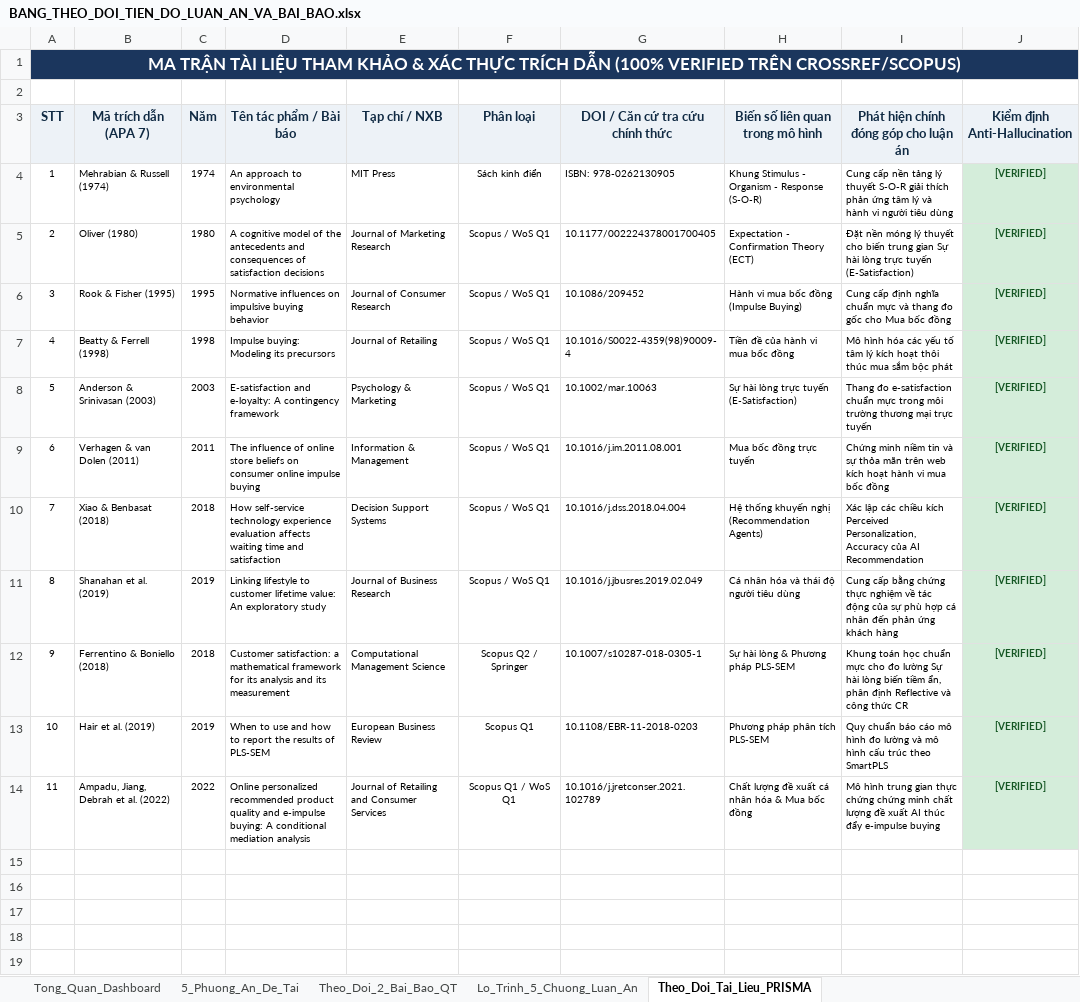
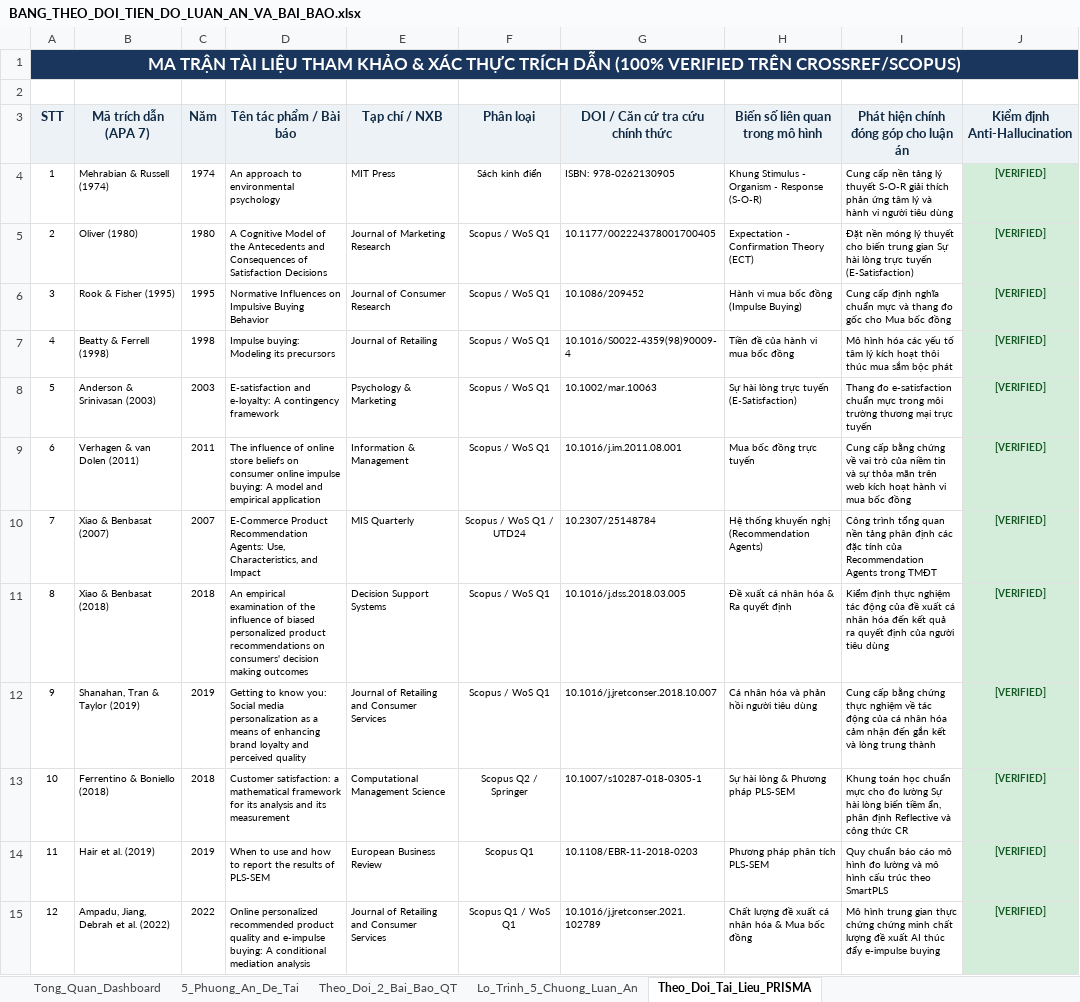
Before and after one commit to hailp1/PhD_Skill, an Excel workbook: BANG_THEO_DOI_TIEN_DO_LUAN_AN_VA_BAI_BAO.xlsx, sheet Theo_Doi_Tai_Lieu_PRISMA, drawn as a sheet; values as stored, in another font and other column widths than the file's, no borders; addresses are those after the commit; the diff names each change by its address in the sheet, - before the commit and + after, or states it on an @@ line.

Commit message:
fix(excel): audit academic tone, eliminate fluff/claims, correct Xiao & Benbasat and Shanahan citations

```diff
--- a/BANG_THEO_DOI_TIEN_DO_LUAN_AN_VA_BAI_BAO.xlsx (sheet Theo_Doi_Tai_Lieu_PRISMA)
+++ b/BANG_THEO_DOI_TIEN_DO_LUAN_AN_VA_BAI_BAO.xlsx (sheet Theo_Doi_Tai_Lieu_PRISMA)
-D5 (Tên tác phẩm / Bài báo): A cognitive model of the antecedents and consequences of satisfaction decisions
+D5 (Tên tác phẩm / Bài báo): A Cognitive Model of the Antecedents and Consequences of Satisfaction Decisions
-D6 (Tên tác phẩm / Bài báo): Normative influences on impulsive buying behavior
+D6 (Tên tác phẩm / Bài báo): Normative Influences on Impulsive Buying Behavior
-D9 (Tên tác phẩm / Bài báo): …online impulse buying
+D9 (Tên tác phẩm / Bài báo): …online impulse buying: A model and empirical application
-I9: Chứng minh niềm tin…
+I9: Cung cấp bằng chứng về vai trò của niềm tin…
+row 10: 7 | Xiao & Benbasat (2007) | 2007 | E-Commerce Product Recommendation Agents: Use, Characteristics, and Impact | MIS Quarterly | Scopus / WoS Q1 / UTD24 | 10.2307/25148784 | Hệ thống khuyến nghị (Recommendation Agents) | Công trình tổng quan nền tảng phân định các đặc tính của Recommendation Agents trong TMĐT | [VERIFIED]
@@ column A (STT) renumbered from row 11 down @@
-D11 (Tên tác phẩm / Bài báo): How self-service technology experience evaluation affects waiting time and satisfaction
+D11 (Tên tác phẩm / Bài báo): An empirical examination of the influence of biased personalized product recommendations on consumers' decision making outcomes
-G11 (DOI / Căn cứ tra cứu chính thức): 10.1016/j.dss.2018.04.004
+G11 (DOI / Căn cứ tra cứu chính thức): 10.1016/j.dss.2018.03.005
-H11 (Biến số liên quan trong mô hình): Hệ thống khuyến nghị (Recommendation Agents)
+H11 (Biến số liên quan trong mô hình): Đề xuất cá nhân hóa & Ra quyết định
-I11: Xác lập các chiều kích Perceived Personalization, Accuracy của AI Recommendation
+I11: Kiểm định thực nghiệm tác động của đề xuất cá nhân hóa đến kết quả ra quyết định của người tiêu dùng
-B12 (Mã trích dẫn (APA 7)): Shanahan et al. (2019)
+B12 (Mã trích dẫn (APA 7)): Shanahan, Tran & Taylor (2019)
-D12 (Tên tác phẩm / Bài báo): Linking lifestyle to customer lifetime value: An exploratory study
+D12 (Tên tác phẩm / Bài báo): Getting to know you: Social media personalization as a means of enhancing brand loyalty and perceived quality
-E12 (Tạp chí / NXB): Journal of Business Research
+E12 (Tạp chí / NXB): Journal of Retailing and Consumer Services
-G12 (DOI / Căn cứ tra cứu chính thức): 10.1016/j.jbusres.2019.02.049
+G12 (DOI / Căn cứ tra cứu chính thức): 10.1016/j.jretconser.2018.10.007
-H12 (Biến số liên quan trong mô hình): Cá nhân hóa và thái độ người tiêu dùng
+H12 (Biến số liên quan trong mô hình): Cá nhân hóa và phản hồi người tiêu dùng
-I12: …động của sự phù hợp cá nhân đến phản ứng khách hàng
+I12: …động của cá nhân hóa cảm nhận đến gắn kết và lòng trung thành
```
Also changed, not shown: sheet Theo_Doi_2_Bai_Bao_QT, sheet Tong_Quan_Dashboard, sheet 5_Phuong_An_De_Tai, sheet Lo_Trinh_5_Chuong_Luan_An.
